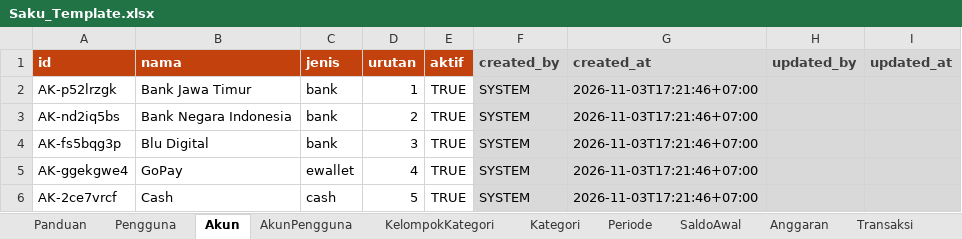
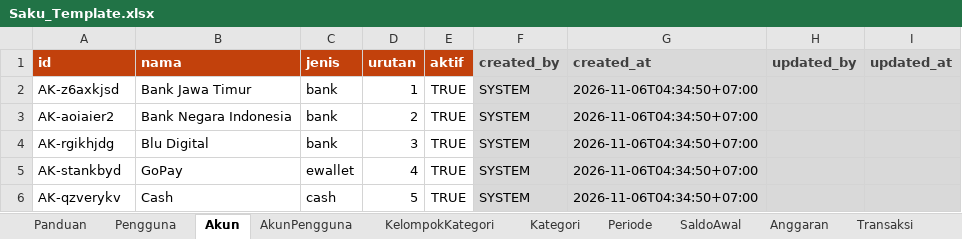
Before and after one commit to RaflyRoyan/saku-web-vercel, an Excel workbook: template/Saku_Template.xlsx, sheet Akun, drawn as a sheet; values as stored, in another font and other column widths than the file's, no borders; the diff names each change by its address in the sheet, - before the commit and + after, or states it on an @@ line.

```diff
--- a/template/Saku_Template.xlsx (sheet Akun)
+++ b/template/Saku_Template.xlsx (sheet Akun)
-A2 (id): AK-p52lrzgk
+A2 (id): AK-z6axkjsd
-G2:G6 (created_at): 2026-11-03T17:21:46+07:00
+G2:G6 (created_at): 2026-11-06T04:34:50+07:00
-A3 (id): AK-nd2iq5bs
+A3 (id): AK-aoiaier2
-A4 (id): AK-fs5bqg3p
+A4 (id): AK-rgikhjdg
-A5 (id): AK-ggekgwe4
+A5 (id): AK-stankbyd
-A6 (id): AK-2ce7vrcf
+A6 (id): AK-qzverykv
```
Also changed, not shown: sheet Kategori, sheet Panduan, other sheet tabs, 52 other files.
